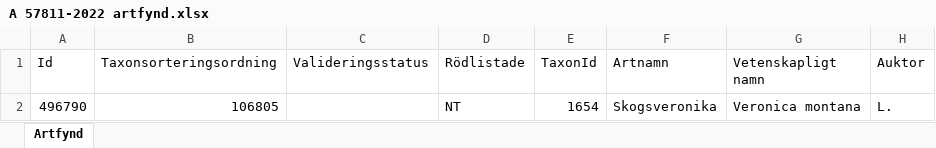
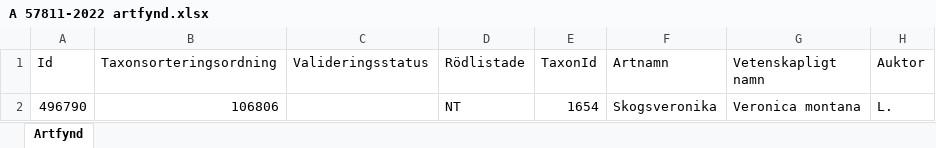
Before and after one commit to klasma/Logging_1287, an Excel workbook: artfynd/A 57811-2022 artfynd.xlsx, sheet Artfynd, drawn as a sheet; only a part is shown; values as stored, in another font and other column widths than the file's, no borders; the diff names each change by its address in the sheet, - before the commit and + after, or states it on an @@ line.

```diff
--- a/artfynd/A 57811-2022 artfynd.xlsx (sheet Artfynd)
+++ b/artfynd/A 57811-2022 artfynd.xlsx (sheet Artfynd)
-B2 (Taxonsorteringsordning): 106805
+B2 (Taxonsorteringsordning): 106806
```
Also changed, not shown: artfynd/A 10694-2021 artfynd.xlsx, Översikt TRELLEBORG.xlsx, 12 other files.
